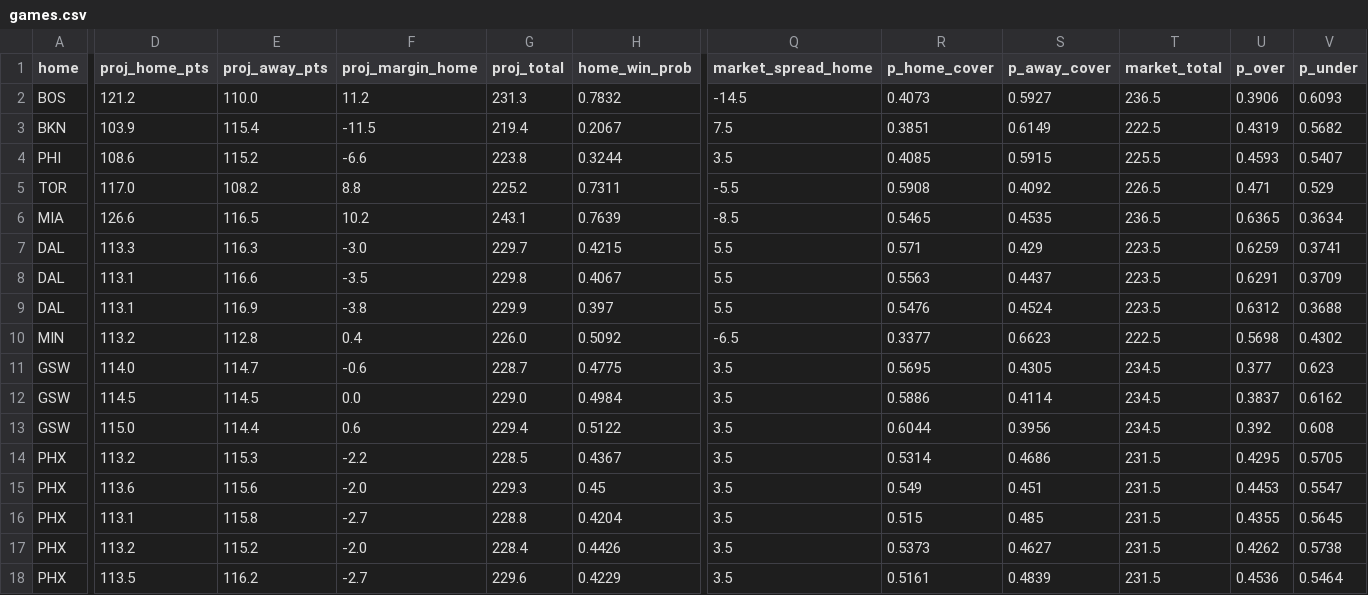
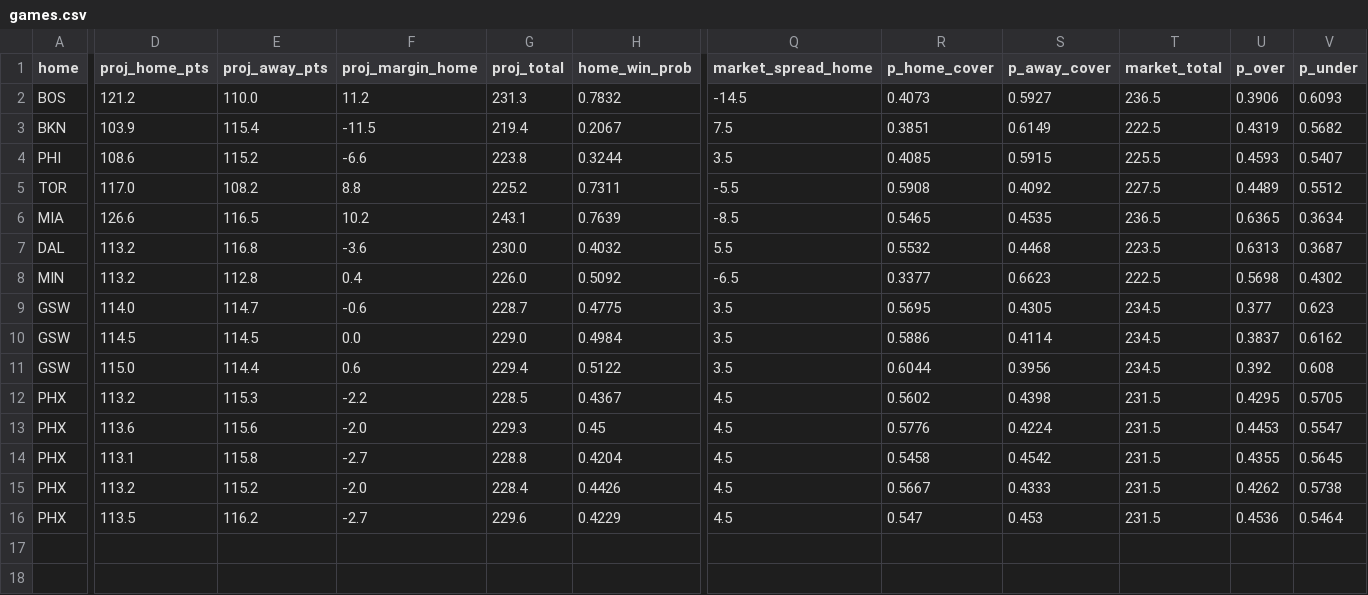
Before and after one commit to shreyaslamba2004-svg/NBA, a CSV file: output/2026-10-30/games.csv, drawn as a sheet; only a part is shown, gaps mark what is left out; removed rows and columns are numbered as before the commit, all else as after; rows hold the shown columns only; the diff covers the shown part only; the diff names each change by its address in the sheet, - before the commit and + after, or states it on an @@ line.

```diff
--- a/output/2026-10-30/games.csv
+++ b/output/2026-10-30/games.csv
-T5 (market_total): 226.5
+T5 (market_total): 227.5
-U5 (p_over): 0.471
+U5 (p_over): 0.4489
-V5 (p_under): 0.529
+V5 (p_under): 0.5512
-D7 (proj_home_pts): 113.3
+D7 (proj_home_pts): 113.2
-E7 (proj_away_pts): 116.3
+E7 (proj_away_pts): 116.8
-F7 (proj_margin_home): -3.0
+F7 (proj_margin_home): -3.6
-G7 (proj_total): 229.7
+G7 (proj_total): 230.0
-H7 (home_win_prob): 0.4215
+H7 (home_win_prob): 0.4032
-R7 (p_home_cover): 0.571
+R7 (p_home_cover): 0.5532
-S7 (p_away_cover): 0.429
+S7 (p_away_cover): 0.4468
-U7 (p_over): 0.6259
+U7 (p_over): 0.6313
-V7 (p_under): 0.3741
+V7 (p_under): 0.3687
-row 8: DAL | 113.1 | 116.6 | -3.5 | 229.8 | 0.4067 | 5.5 | 0.5563 | 0.4437 | 223.5 | 0.6291 | 0.3709
-row 9: DAL | 113.1 | 116.9 | -3.8 | 229.9 | 0.397 | 5.5 | 0.5476 | 0.4524 | 223.5 | 0.6312 | 0.3688
-Q12:Q16 (market_spread_home): 3.5
+Q12:Q16 (market_spread_home): 4.5
-R12 (p_home_cover): 0.5314
+R12 (p_home_cover): 0.5602
-S12 (p_away_cover): 0.4686
+S12 (p_away_cover): 0.4398
-R13 (p_home_cover): 0.549
+R13 (p_home_cover): 0.5776
-S13 (p_away_cover): 0.451
+S13 (p_away_cover): 0.4224
-R14 (p_home_cover): 0.515
+R14 (p_home_cover): 0.5458
-S14 (p_away_cover): 0.485
+S14 (p_away_cover): 0.4542
-R15 (p_home_cover): 0.5373
+R15 (p_home_cover): 0.5667
-S15 (p_away_cover): 0.4627
+S15 (p_away_cover): 0.4333
-R16 (p_home_cover): 0.5161
+R16 (p_home_cover): 0.547
-S16 (p_away_cover): 0.4839
+S16 (p_away_cover): 0.453
```
Also changed, not shown: 7 edited cells elsewhere in this file, logs/market/game_lines/2026-10-30.csv, logs/projections/2026-10-30_games.csv, 16 other files.
